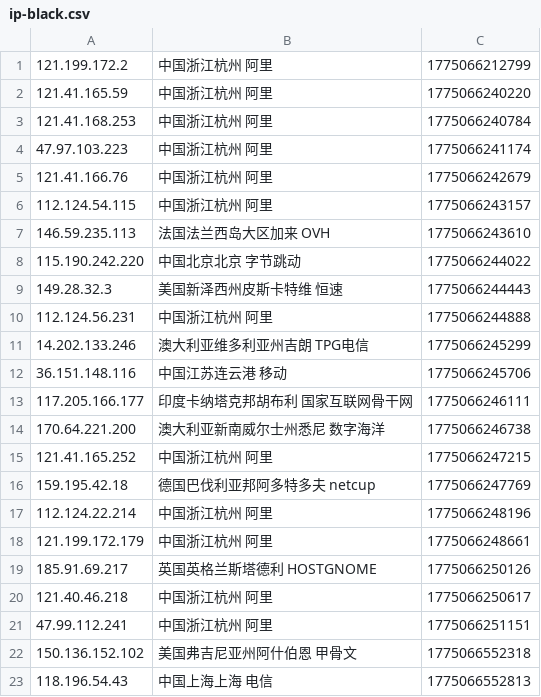
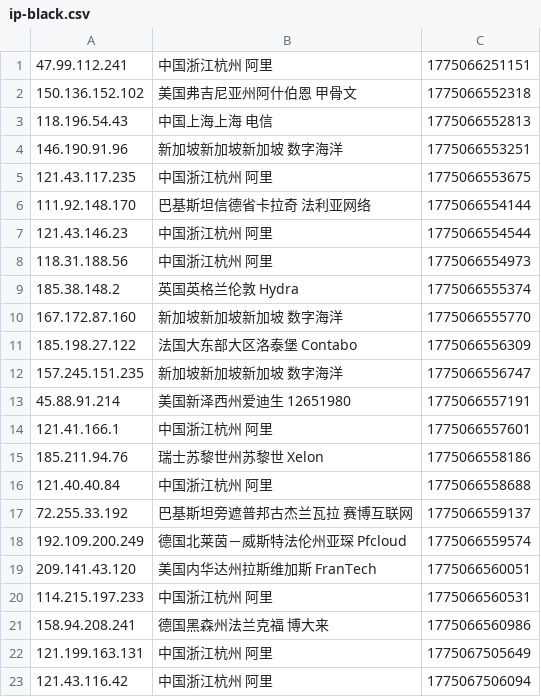
Before and after one commit to 4yop/4yop.github.io, a CSV file: data/ip-black/ip-black.csv, drawn as a sheet; only a part is shown; the shorter side is filled out with more unchanged rows; removed rows and columns are numbered as before the commit, all else as after; the diff covers the shown part only; the diff names each change by its address in the sheet, - before the commit and + after, or states it on an @@ line.

```diff
--- a/data/ip-black/ip-black.csv
+++ b/data/ip-black/ip-black.csv
-row 1: 121.199.172.2 | 中国浙江杭州 阿里 | 1775066212799
-row 2: 121.41.165.59 | 中国浙江杭州 阿里 | 1775066240220
-row 3: 121.41.168.253 | 中国浙江杭州 阿里 | 1775066240784
-row 4: 47.97.103.223 | 中国浙江杭州 阿里 | 1775066241174
-row 5: 121.41.166.76 | 中国浙江杭州 阿里 | 1775066242679
-row 6: 112.124.54.115 | 中国浙江杭州 阿里 | 1775066243157
-row 7: 146.59.235.113 | 法国法兰西岛大区加来 OVH | 1775066243610
-row 8: 115.190.242.220 | 中国北京北京 字节跳动 | 1775066244022
-row 9: 149.28.32.3 | 美国新泽西州皮斯卡特维 恒速 | 1775066244443
-row 10: 112.124.56.231 | 中国浙江杭州 阿里 | 1775066244888
-row 11: 14.202.133.246 | 澳大利亚维多利亚州吉朗 TPG电信 | 1775066245299
-row 12: 36.151.148.116 | 中国江苏连云港 移动 | 1775066245706
-row 13: 117.205.166.177 | 印度卡纳塔克邦胡布利 国家互联网骨干网 | 1775066246111
-row 14: 170.64.221.200 | 澳大利亚新南威尔士州悉尼 数字海洋 | 1775066246738
-row 15: 121.41.165.252 | 中国浙江杭州 阿里 | 1775066247215
-row 16: 159.195.42.18 | 德国巴伐利亚邦阿多特多夫 netcup | 1775066247769
-row 17: 112.124.22.214 | 中国浙江杭州 阿里 | 1775066248196
-row 18: 121.199.172.179 | 中国浙江杭州 阿里 | 1775066248661
-row 19: 185.91.69.217 | 英国英格兰斯塔德利 HOSTGNOME | 1775066250126
-row 20: 121.40.46.218 | 中国浙江杭州 阿里 | 1775066250617
```
Also changed, not shown: 20 added rows elsewhere in this file, 7 other files.
